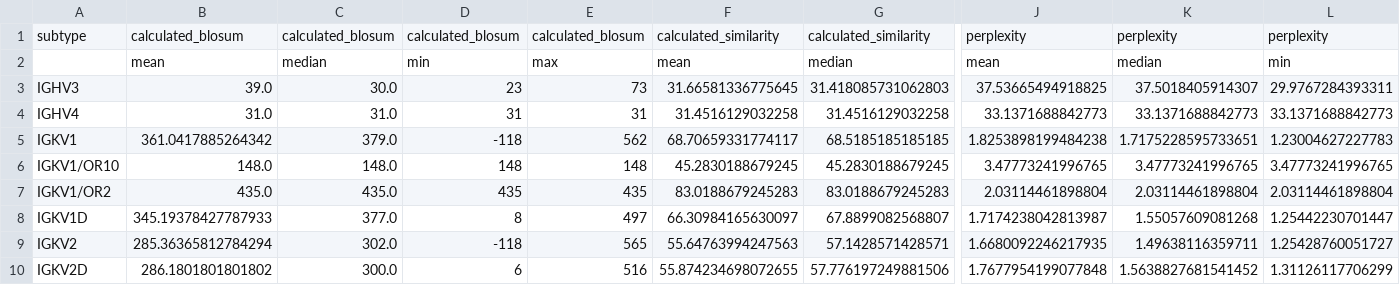
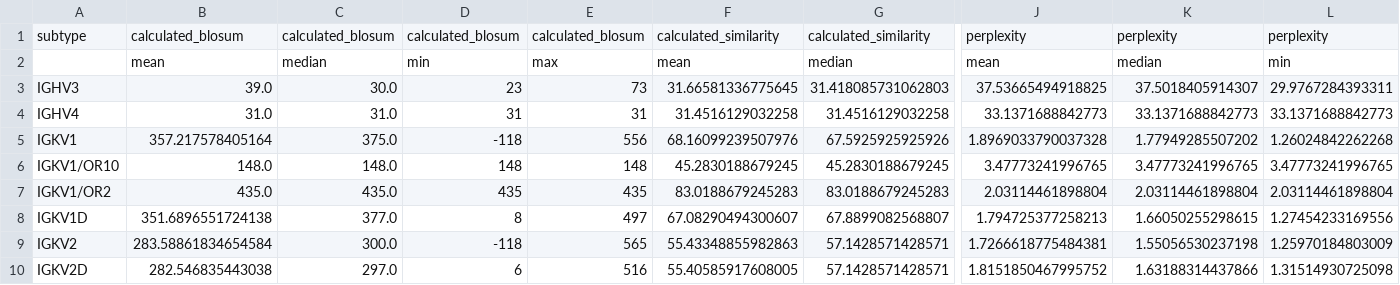
Before and after one commit to leaBroe/BERT_for_antibody_pairing, a CSV file: paired_model/BERT2BERT/sqlite3_data_for_analysis/kappa_lambda_analysis/global_Alignment_kappa_lambda_fewer_subtypes_df.csv, drawn as a sheet; only a part is shown, gaps mark what is left out; the diff covers the shown part only; the diff names each change by its address in the sheet, - before the commit and + after, or states it on an @@ line.

```diff
--- a/paired_model/BERT2BERT/sqlite3_data_for_analysis/kappa_lambda_analysis/global_Alignment_kappa_lambda_fewer_subtypes_df.csv
+++ b/paired_model/BERT2BERT/sqlite3_data_for_analysis/kappa_lambda_analysis/global_Alignment_kappa_lambda_fewer_subtypes_df.csv
-B5: 361.0417885264342
+B5: 357.217578405164
-C5: 379.0
+C5: 375.0
-E5: 562
+E5: 556
-F5: 68.70659331774117
+F5: 68.16099239507976
-G5: 68.5185185185185
+G5: 67.5925925925926
-J5: 1.8253898199484238
+J5: 1.8969033790037328
-K5: 1.7175228595733651
+K5: 1.77949285507202
-L5: 1.23004627227783
+L5: 1.26024842262268
-B8: 345.19378427787933
+B8: 351.6896551724138
-F8: 66.30984165630097
+F8: 67.08290494300607
-J8: 1.7174238042813987
+J8: 1.794725377258213
-K8: 1.55057609081268
+K8: 1.66050255298615
-L8: 1.25442230701447
+L8: 1.27454233169556
-B9: 285.36365812784294
+B9: 283.58861834654584
-C9: 302.0
+C9: 300.0
-F9: 55.64763994247563
+F9: 55.43348855982863
-J9: 1.6680092246217935
+J9: 1.7266618775484381
-K9: 1.49638116359711
+K9: 1.55056530237198
-L9: 1.25428760051727
+L9: 1.25970184803009
-B10: 286.1801801801802
+B10: 282.546835443038
-C10: 300.0
+C10: 297.0
-F10: 55.874234698072655
+F10: 55.40585917608005
-G10: 57.776197249881506
+G10: 57.1428571428571
-J10: 1.7677954199077848
+J10: 1.8151850467995752
-K10: 1.5638827681541452
+K10: 1.63188314437866
-L10: 1.31126117706299
+L10: 1.31514930725098
```
Also changed, not shown: 96 edited cells elsewhere in this file, paired_model/BERT2BERT/sqlite3_data_for_analysis/kappa_lambda_analysis/global_Alignment_kappa_lambda_fewer_locus_df.csv.
